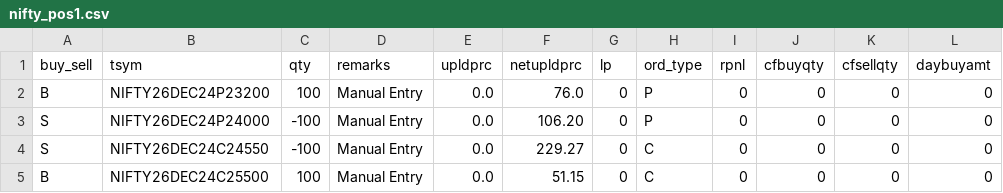
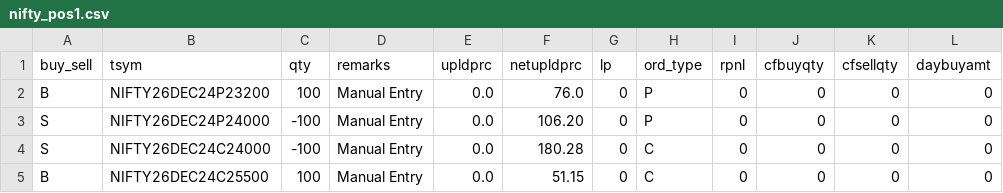
Before and after one commit to Rana-test/AutoT_forked, a CSV file: Positions/nifty_pos1.csv, drawn as a sheet; only a part is shown; the diff names each change by its address in the sheet, - before the commit and + after, or states it on an @@ line.

Commit message:
Update nifty_pos1.csv

```diff
--- a/Positions/nifty_pos1.csv
+++ b/Positions/nifty_pos1.csv
-B4 (tsym): NIFTY26DEC24C24550
+B4 (tsym): NIFTY26DEC24C24000
-F4 (netupldprc): 229.27
+F4 (netupldprc): 180.28
```
